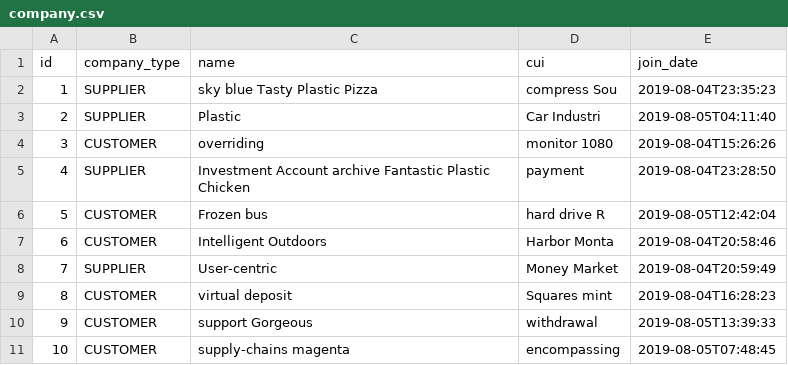
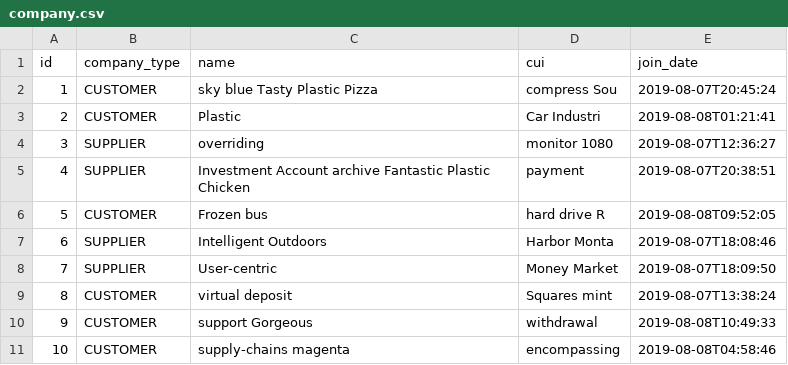
Before and after one commit to alexp2012/JobMat, a CSV file: src/main/resources/config/liquibase/fake-data/company.csv, drawn as a sheet.

```diff
--- a/src/main/resources/config/liquibase/fake-data/company.csv
+++ b/src/main/resources/config/liquibase/fake-data/company.csv
@@ -1,11 +1,11 @@
 id;company_type;name;cui;join_date
-1;SUPPLIER;sky blue Tasty Plastic Pizza;compress Sou;2019-08-04T23:35:23
-2;SUPPLIER;Plastic;Car Industri;2019-08-05T04:11:40
-3;CUSTOMER;overriding;monitor 1080;2019-08-04T15:26:26
-4;SUPPLIER;Investment Account archive Fantastic Plastic Chicken;payment;2019-08-04T23:28:50
-5;CUSTOMER;Frozen bus;hard drive R;2019-08-05T12:42:04
-6;CUSTOMER;Intelligent Outdoors;Harbor Monta;2019-08-04T20:58:46
-7;SUPPLIER;User-centric;Money Market;2019-08-04T20:59:49
-8;CUSTOMER;virtual deposit;Squares mint;2019-08-04T16:28:23
-9;CUSTOMER;support Gorgeous;withdrawal;2019-08-05T13:39:33
-10;CUSTOMER;supply-chains magenta;encompassing;2019-08-05T07:48:45
+1;CUSTOMER;sky blue Tasty Plastic Pizza;compress Sou;2019-08-07T20:45:24
+2;CUSTOMER;Plastic;Car Industri;2019-08-08T01:21:41
+3;SUPPLIER;overriding;monitor 1080;2019-08-07T12:36:27
+4;SUPPLIER;Investment Account archive Fantastic Plastic Chicken;payment;2019-08-07T20:38:51
+5;CUSTOMER;Frozen bus;hard drive R;2019-08-08T09:52:05
+6;SUPPLIER;Intelligent Outdoors;Harbor Monta;2019-08-07T18:08:46
+7;SUPPLIER;User-centric;Money Market;2019-08-07T18:09:50
+8;CUSTOMER;virtual deposit;Squares mint;2019-08-07T13:38:24
+9;CUSTOMER;support Gorgeous;withdrawal;2019-08-08T10:49:33
+10;CUSTOMER;supply-chains magenta;encompassing;2019-08-08T04:58:46
```
Also changed, not shown: src/main/resources/config/liquibase/fake-data/application.csv, src/main/resources/config/liquibase/fake-data/application_message.csv, 41 other files.
